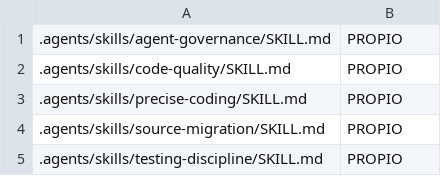
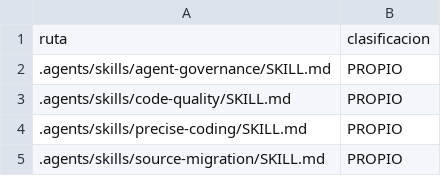
Before and after one commit to ReinierTutoriales/VireoLumaTV-browser, a TSV file: docs/audit/SOURCE_INVENTORY.tsv, drawn as a sheet; only a part is shown; the shorter side is filled out with more unchanged rows; the diff names each change by its address in the sheet, - before the commit and + after, or states it on an @@ line.

Commit message:
fix(ci): restore TSV inventory header required by validator

```diff
--- a/docs/audit/SOURCE_INVENTORY.tsv
+++ b/docs/audit/SOURCE_INVENTORY.tsv
+row 1: ruta | clasificacion
```
